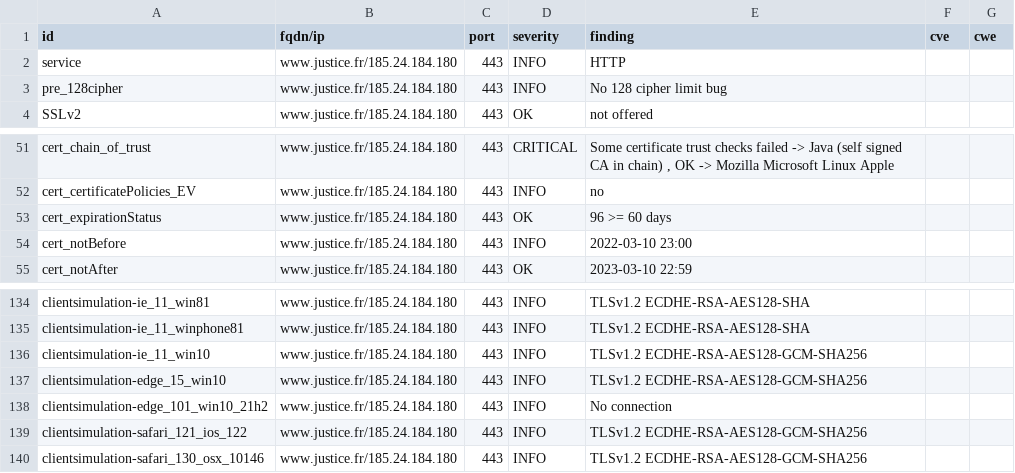
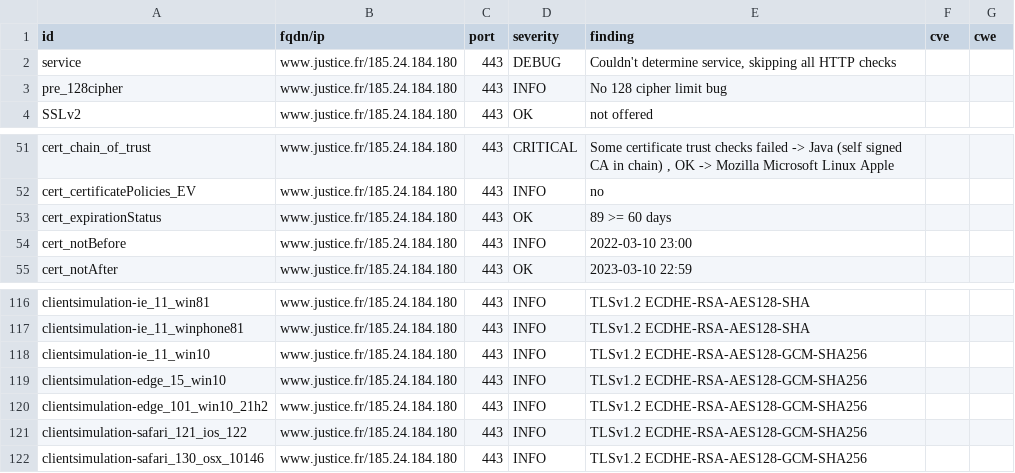
Before and after one commit to Cour-de-cassation/dashlord, a CSV file: results/aHR0cHM6Ly93d3cuanVzdGljZS5mcg==/testssl.csv, drawn as a sheet; only a part is shown, gaps mark what is left out; the diff covers the shown part only.

Commit message:
update: https://www.justice.fr

```diff
--- a/results/aHR0cHM6Ly93d3cuanVzdGljZS5mcg==/testssl.csv
+++ b/results/aHR0cHM6Ly93d3cuanVzdGljZS5mcg==/testssl.csv
@@ -1,3 +1,3 @@
 "id","fqdn/ip","port","severity","finding","cve","cwe"
-"service","www.justice.fr/185.24.184.180","443","INFO","HTTP","",""
+"service","www.justice.fr/185.24.184.180","443","DEBUG","Couldn't determine service, skipping all HTTP checks","",""
 "pre_128cipher","www.justice.fr/185.24.184.180","443","INFO","No 128 cipher limit bug","",""
@@ -52,3 +52,3 @@
 "cert_certificatePolicies_EV","www.justice.fr/185.24.184.180","443","INFO","no","",""
-"cert_expirationStatus","www.justice.fr/185.24.184.180","443","OK","96 >= 60 days","",""
+"cert_expirationStatus","www.justice.fr/185.24.184.180","443","OK","89 >= 60 days","",""
 "cert_notBefore","www.justice.fr/185.24.184.180","443","INFO","2022-03-10 23:00","",""
@@ -137,3 +119,3 @@
 "clientsimulation-edge_15_win10","www.justice.fr/185.24.184.180","443","INFO","TLSv1.2 ECDHE-RSA-AES128-GCM-SHA256","",""
-"clientsimulation-edge_101_win10_21h2","www.justice.fr/185.24.184.180","443","INFO","No connection","",""
+"clientsimulation-edge_101_win10_21h2","www.justice.fr/185.24.184.180","443","INFO","TLSv1.2 ECDHE-RSA-AES128-GCM-SHA256","",""
 "clientsimulation-safari_121_ios_122","www.justice.fr/185.24.184.180","443","INFO","TLSv1.2 ECDHE-RSA-AES128-GCM-SHA256","",""
```
Also changed, not shown: 18 removed rows and 5 edited cells elsewhere in this file, 14 other files.
